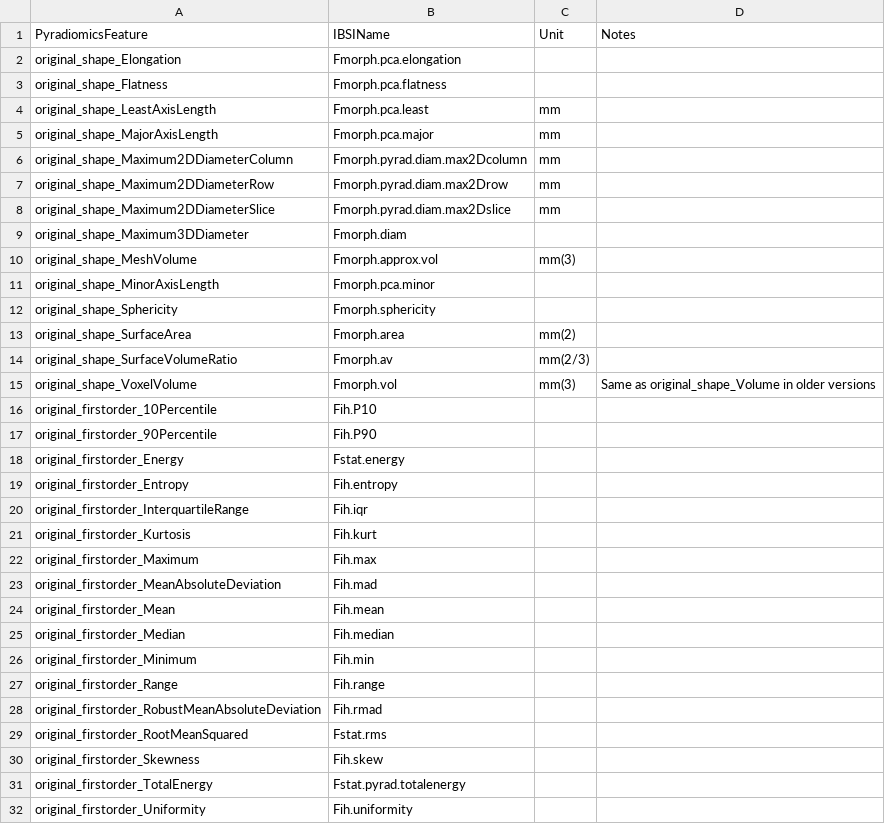
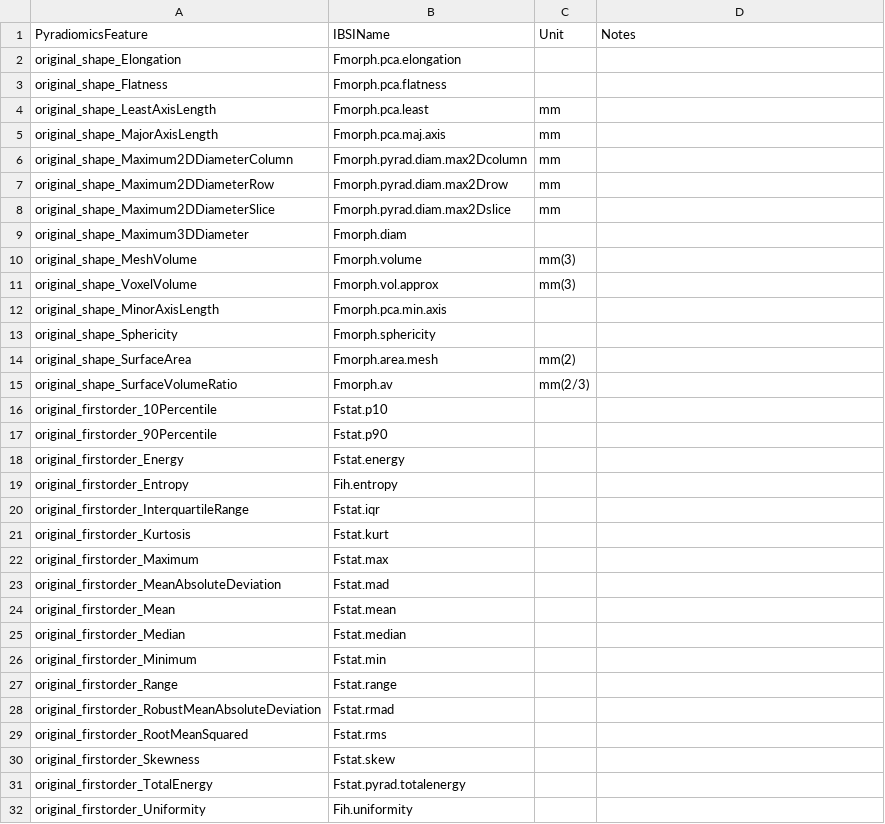
Before and after one commit to Maastro-CDS-Imaging-Group/SQLite4Radiomics, a CSV file: radiomicsfeatureextractionpipeline/tools/Pyradiomics2IBSIFeatures.csv, drawn as a sheet; only a part is shown.

Commit message:
IBSI benchmarking/PyRadiomics Params
-fixed pandas warning
-fixed IBSI/pyradiomics feature dictionary
-fixed Parameter File reader for pyradiomics

```diff
--- a/radiomicsfeatureextractionpipeline/tools/Pyradiomics2IBSIFeatures.csv
+++ b/radiomicsfeatureextractionpipeline/tools/Pyradiomics2IBSIFeatures.csv
@@ -4,3 +4,3 @@ original_shape_Flatness,Fmorph.pca.flatness,,
 original_shape_LeastAxisLength,Fmorph.pca.least,mm,
-original_shape_MajorAxisLength,Fmorph.pca.major,mm,
+original_shape_MajorAxisLength,Fmorph.pca.maj.axis,mm,
 original_shape_Maximum2DDiameterColumn,Fmorph.pyrad.diam.max2Dcolumn,mm,
@@ -9,23 +9,23 @@ original_shape_Maximum2DDiameterSlice,Fmorph.pyrad.diam.max2Dslice,mm,
 original_shape_Maximum3DDiameter,Fmorph.diam,,
-original_shape_MeshVolume,Fmorph.approx.vol,mm(3),
-original_shape_MinorAxisLength,Fmorph.pca.minor,,
+original_shape_MeshVolume,Fmorph.volume,mm(3),
+original_shape_VoxelVolume,Fmorph.vol.approx,mm(3),
+original_shape_MinorAxisLength,Fmorph.pca.min.axis,,
 original_shape_Sphericity,Fmorph.sphericity,,
-original_shape_SurfaceArea,Fmorph.area,mm(2),
+original_shape_SurfaceArea,Fmorph.area.mesh,mm(2),
 original_shape_SurfaceVolumeRatio,Fmorph.av,mm(2/3),
-original_shape_VoxelVolume,Fmorph.vol,mm(3),Same as original_shape_Volume in older versions
-original_firstorder_10Percentile,Fih.P10,,
-original_firstorder_90Percentile,Fih.P90,,
+original_firstorder_10Percentile,Fstat.p10,,
+original_firstorder_90Percentile,Fstat.p90,,
 original_firstorder_Energy,Fstat.energy,,
 original_firstorder_Entropy,Fih.entropy,,
-original_firstorder_InterquartileRange,Fih.iqr,,
-original_firstorder_Kurtosis,Fih.kurt,,
-original_firstorder_Maximum,Fih.max,,
-original_firstorder_MeanAbsoluteDeviation,Fih.mad,,
-original_firstorder_Mean,Fih.mean,,
-original_firstorder_Median,Fih.median,,
-original_firstorder_Minimum,Fih.min,,
-original_firstorder_Range,Fih.range,,
-original_firstorder_RobustMeanAbsoluteDeviation,Fih.rmad,,
+original_firstorder_InterquartileRange,Fstat.iqr,,
+original_firstorder_Kurtosis,Fstat.kurt,,
+original_firstorder_Maximum,Fstat.max,,
+original_firstorder_MeanAbsoluteDeviation,Fstat.mad,,
+original_firstorder_Mean,Fstat.mean,,
+original_firstorder_Median,Fstat.median,,
+original_firstorder_Minimum,Fstat.min,,
+original_firstorder_Range,Fstat.range,,
+original_firstorder_RobustMeanAbsoluteDeviation,Fstat.rmad,,
 original_firstorder_RootMeanSquared,Fstat.rms,,
-original_firstorder_Skewness,Fih.skew,,
+original_firstorder_Skewness,Fstat.skew,,
 original_firstorder_TotalEnergy,Fstat.pyrad.totalenergy,,
```
Also changed, not shown: 3 other files.
